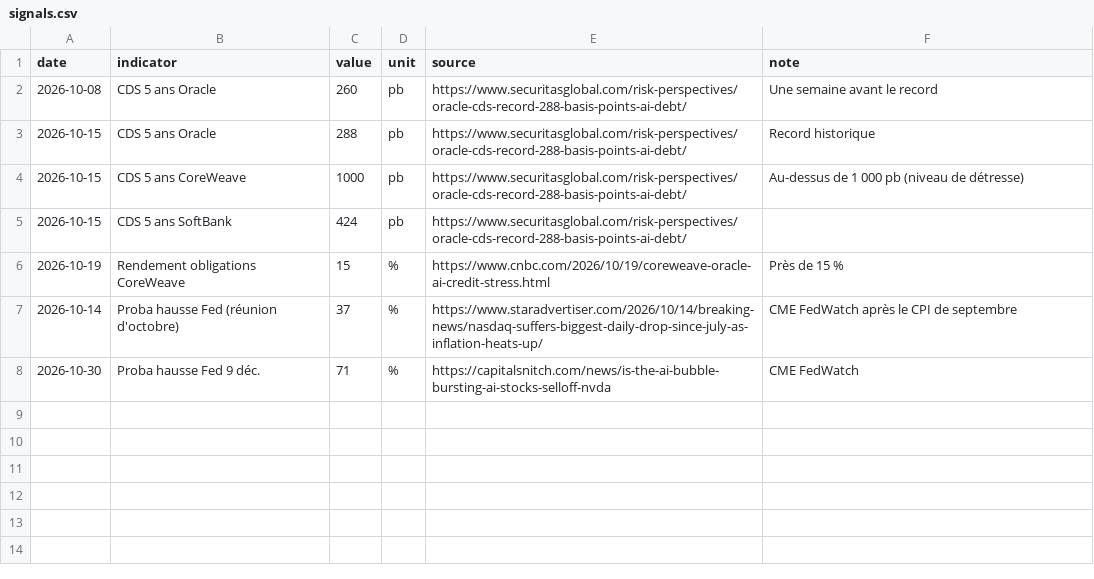
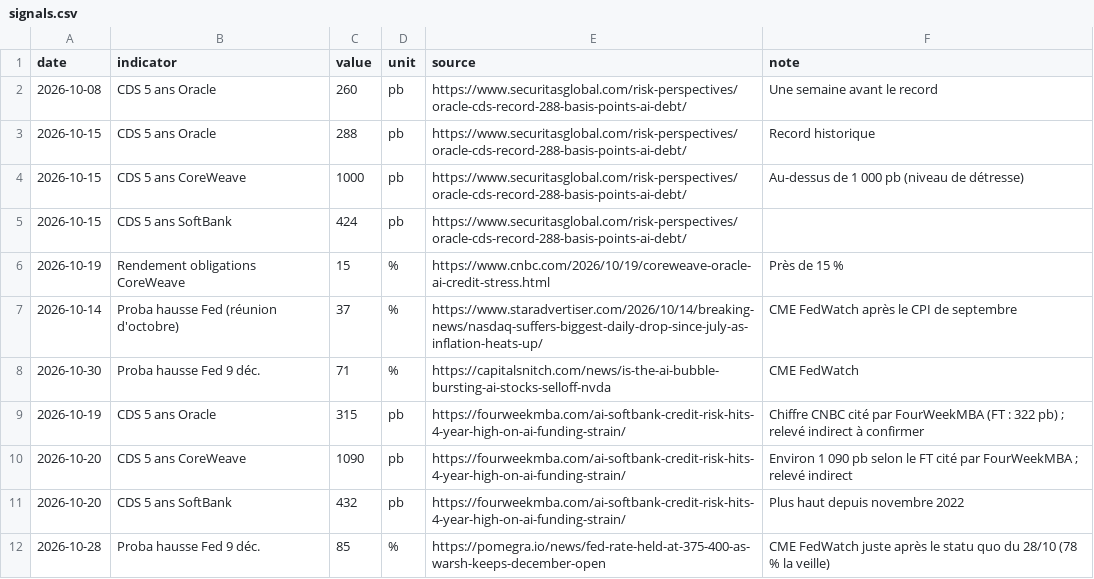
Before and after one commit to paulleriic/ai-bubble-tracker, a CSV file: data/signals.csv, drawn as a sheet.

```diff
--- a/data/signals.csv
+++ b/data/signals.csv
@@ -8 +8,5 @@ date,indicator,value,unit,source,note
 2026-10-30,Proba hausse Fed 9 déc.,71,%,https://capitalsnitch.com/news/is-the-ai-bubble-bursting-ai-stocks-selloff-nvda,CME FedWatch
+2026-10-19,CDS 5 ans Oracle,315,pb,https://fourweekmba.com/ai-softbank-credit-risk-hits-4-year-high-on-ai-funding-strain/,Chiffre CNBC cité par FourWeekMBA (FT : 322 pb) ; relevé indirect à confirmer
+2026-10-20,CDS 5 ans CoreWeave,1090,pb,https://fourweekmba.com/ai-softbank-credit-risk-hits-4-year-high-on-ai-funding-strain/,Environ 1 090 pb selon le FT cité par FourWeekMBA ; relevé indirect
+2026-10-20,CDS 5 ans SoftBank,432,pb,https://fourweekmba.com/ai-softbank-credit-risk-hits-4-year-high-on-ai-funding-strain/,Plus haut depuis novembre 2022
+2026-10-28,Proba hausse Fed 9 déc.,85,%,https://pomegra.io/news/fed-rate-held-at-375-400-as-warsh-keeps-december-open,CME FedWatch juste après le statu quo du 28/10 (78 % la veille)
```
Also changed, not shown: 8 other files.
